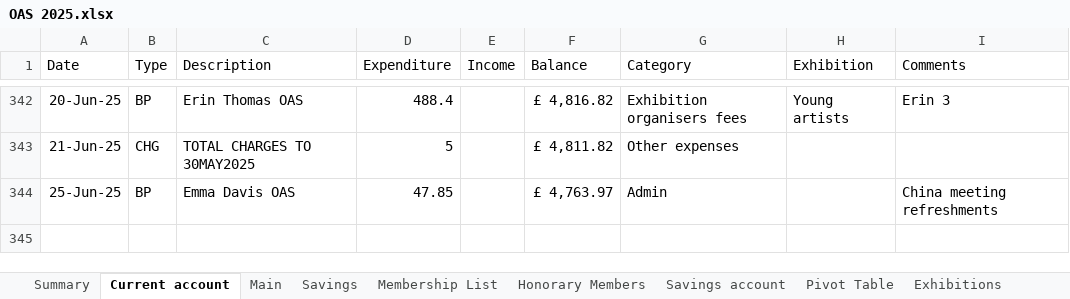
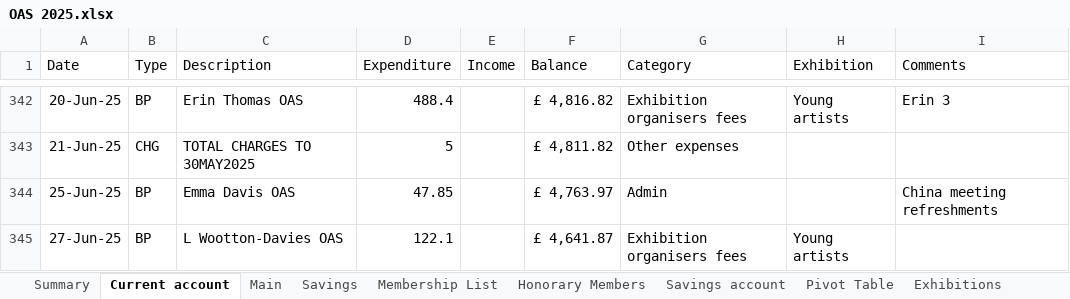
Before and after one commit to dnbarron/OAS_Finances_2025, an Excel workbook: OAS 2025.xlsx, sheet Current account, drawn as a sheet; only a part is shown, gaps mark what is left out; values as stored, in another font and other column widths than the file's, no borders; the diff names each change by its address in the sheet, - before the commit and + after, or states it on an @@ line.

```diff
--- a/OAS 2025.xlsx (sheet Current account)
+++ b/OAS 2025.xlsx (sheet Current account)
+row 345: 27-Jun-25 | BP | L Wootton-Davies OAS | 122.1 |  | £ 4,641.87 | Exhibition organisers fees | Young artists
```
Also changed, not shown: sheet Membership List, 2 other files.
